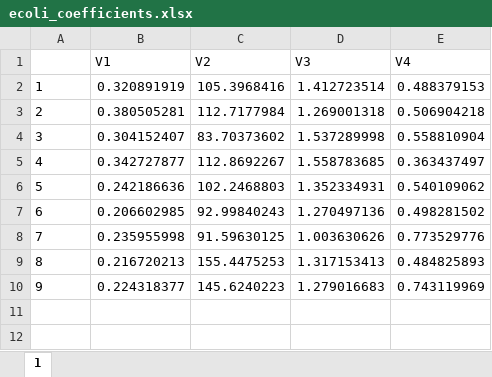
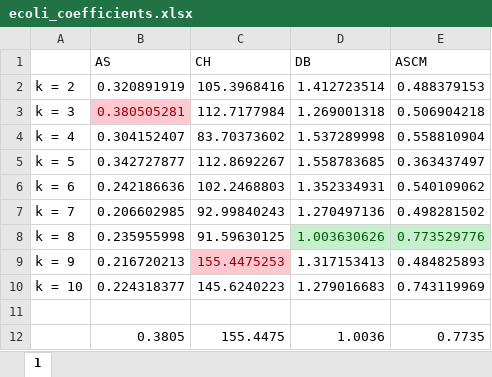
Before and after one commit to ozturkfemre/masters-thesis, an Excel workbook: real_data_sets/methods_coefficients/ecoli_coefficients.xlsx, sheet 1, drawn as a sheet; values as stored, in another font and other column widths than the file's, no borders; removed rows and columns are numbered as before the commit, all else as after; the diff names each change by its address in the sheet, - before the commit and + after, or states it on an @@ line.

```diff
--- a/real_data_sets/methods_coefficients/ecoli_coefficients.xlsx (sheet 1)
+++ b/real_data_sets/methods_coefficients/ecoli_coefficients.xlsx (sheet 1)
-row 1:  | V1 | V2 | V3 | V4
+row 1:  | AS | CH | DB | ASCM
-A2: 1
+A2: k = 2
-A3: 2
+A3: k = 3
@@ B3 fill: none → #FFC7CE, text colour: black → #9C0006 @@
-A4: 3
+A4: k = 4
-A5: 4
+A5: k = 5
-A6: 5
+A6: k = 6
-A7: 6
+A7: k = 7
-A8: 7
+A8: k = 8
@@ D8:E8 fill: none → #C6EFCE, text colour: black → #006100 @@
-A9: 8
+A9: k = 9
@@ C9 fill: none → #FFC7CE, text colour: black → #9C0006 @@
-A10: 9
+A10: k = 10
+row 11: (empty)
+row 12:  | 0.3805 | 155.4475 | 1.0036 | 0.7735
```
Also changed, not shown: real_data_sets/methods_coefficients/breast_coefficients.xlsx, real_data_sets/methods_coefficients/column_coefficients.xlsx, 6 other files.
